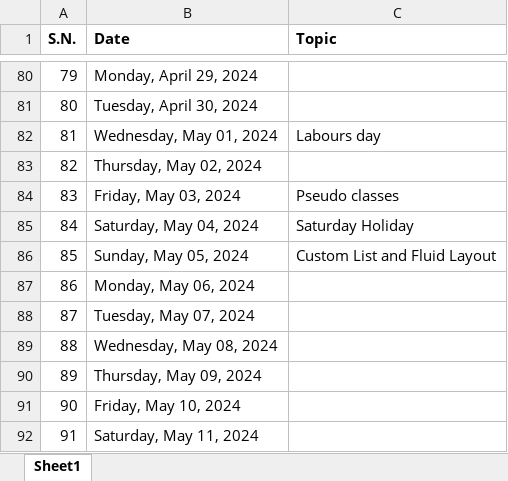
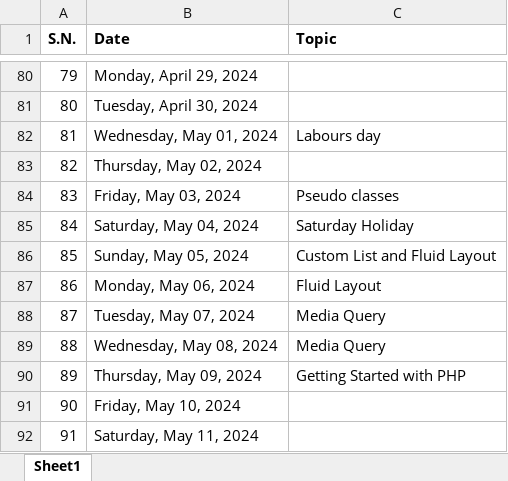
Before and after one commit to mallabiju/wt, an Excel workbook: 2024FEB_B3_Daily_Class.xlsx, sheet Sheet1, drawn as a sheet; only a part is shown, gaps mark what is left out; values as stored, in another font and other column widths than the file's, no borders; the diff names each change by its address in the sheet, - before the commit and + after, or states it on an @@ line.

Commit message:
Getting started with PHP

```diff
--- a/2024FEB_B3_Daily_Class.xlsx (sheet Sheet1)
+++ b/2024FEB_B3_Daily_Class.xlsx (sheet Sheet1)
-C87 (Topic): (empty)
+C87 (Topic): Fluid Layout
-C88:C89 (Topic): (empty)
+C88:C89 (Topic): Media Query
-C90 (Topic): (empty)
+C90 (Topic): Getting Started with PHP
```
Also changed, not shown: 12 other files.
